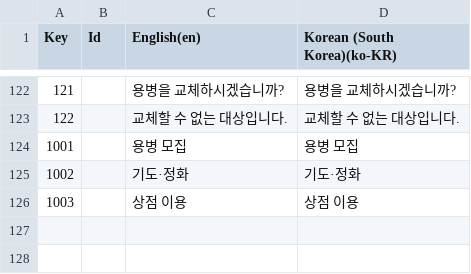
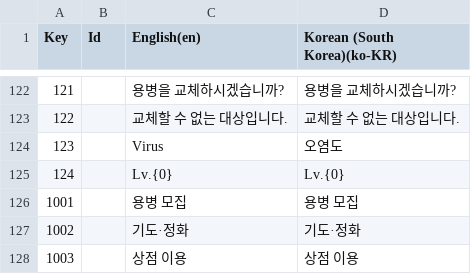
Before and after one commit to Rellious89/desktop_RPG, a CSV file: TableData/Localization/01_UI.csv, drawn as a sheet; only a part is shown, gaps mark what is left out; the diff names each change by its address in the sheet, - before the commit and + after, or states it on an @@ line.

```diff
--- a/TableData/Localization/01_UI.csv
+++ b/TableData/Localization/01_UI.csv
+row 124: 123 |  | Virus | 오염도
+row 125: 124 |  | Lv.{0} | Lv.{0}
```
Also changed, not shown: 13 other files.
